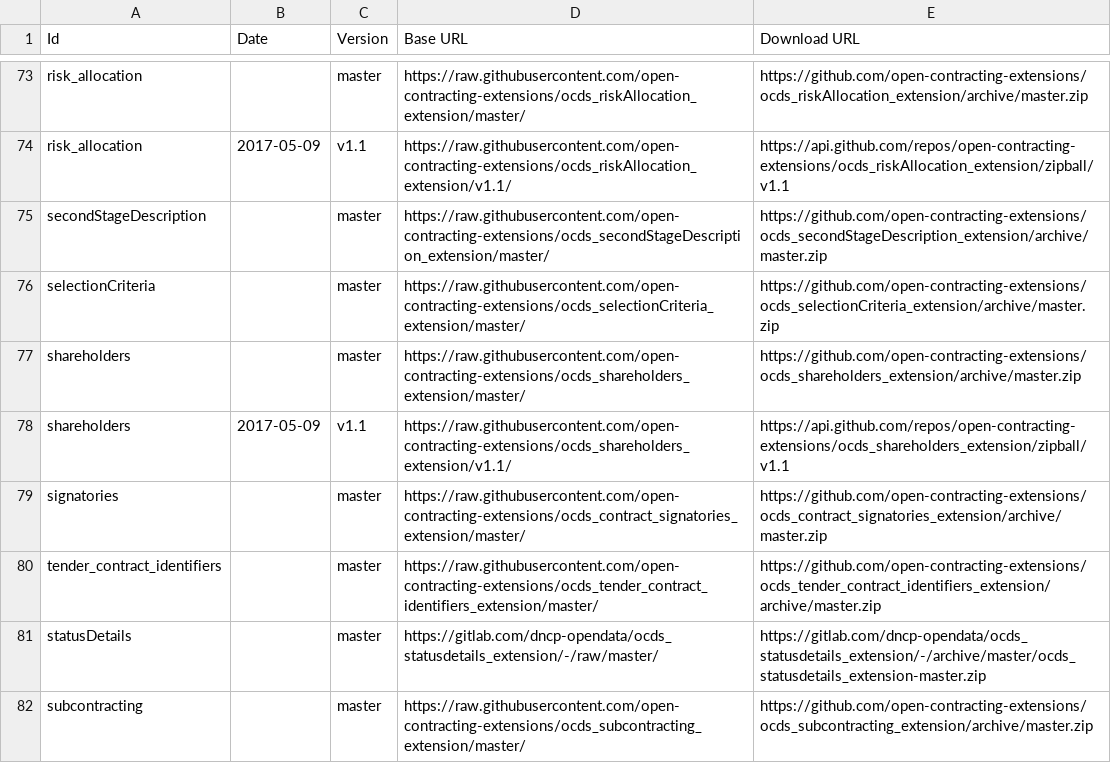
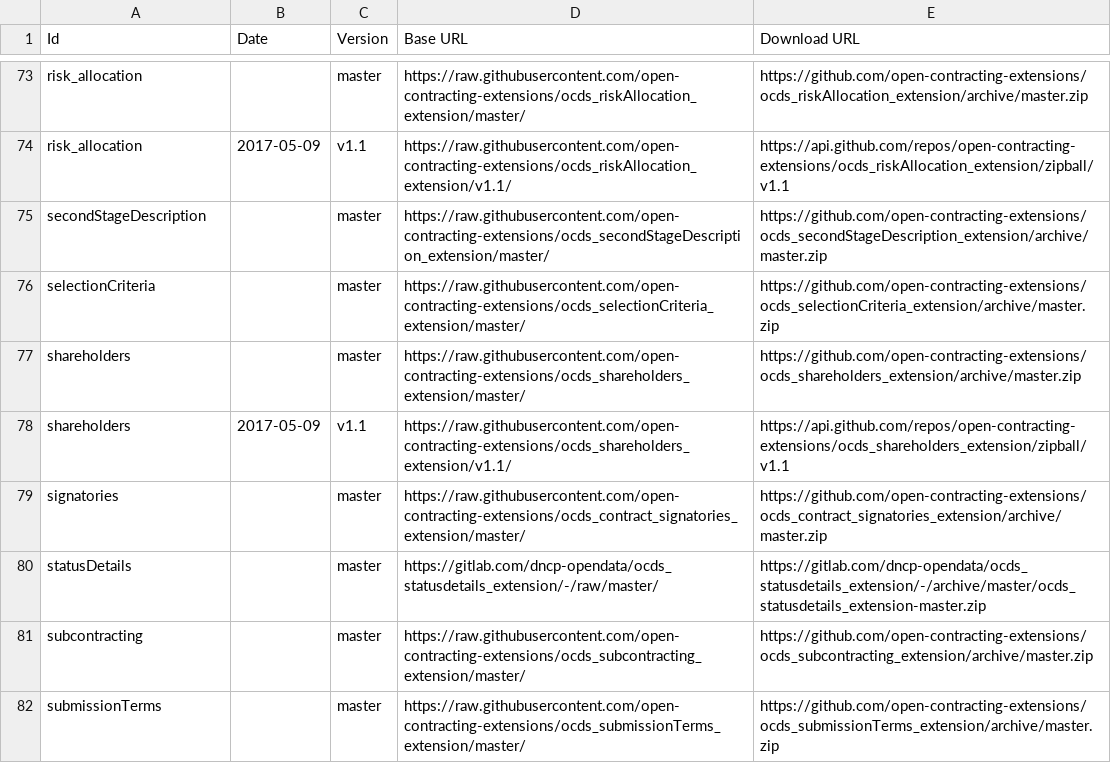
Before and after one commit to open-contracting/extension_registry, a CSV file: extension_versions.csv, drawn as a sheet; only a part is shown, gaps mark what is left out; the shorter side is filled out with more unchanged rows.

Commit message:
feat: Remove tender_contract_identifiers (simpleIdentifier) extension (merged with eu extension)

```diff
--- a/extension_versions.csv
+++ b/extension_versions.csv
@@ -79,3 +79,2 @@ shareholders,2017-05-09,v1.1,https://raw.githubusercontent.com/open-contracting-
 signatories,,master,https://raw.githubusercontent.com/open-contracting-extensions/ocds_contract_signatories_extension/master/,https://github.com/open-contracting-extensions/ocds_contract_signatories_extension/archive/master.zip
-tender_contract_identifiers,,master,https://raw.githubusercontent.com/open-contracting-extensions/ocds_tender_contract_identifiers_extension/master/,https://github.com/open-contracting-extensions/ocds_tender_contract_identifiers_extension/archive/master.zip
 statusDetails,,master,https://gitlab.com/dncp-opendata/ocds_statusdetails_extension/-/raw/master/,https://gitlab.com/dncp-opendata/ocds_statusdetails_extension/-/archive/master/ocds_statusdetails_extension-master.zip
```
Also changed, not shown: extensions.csv, 1 other file.
